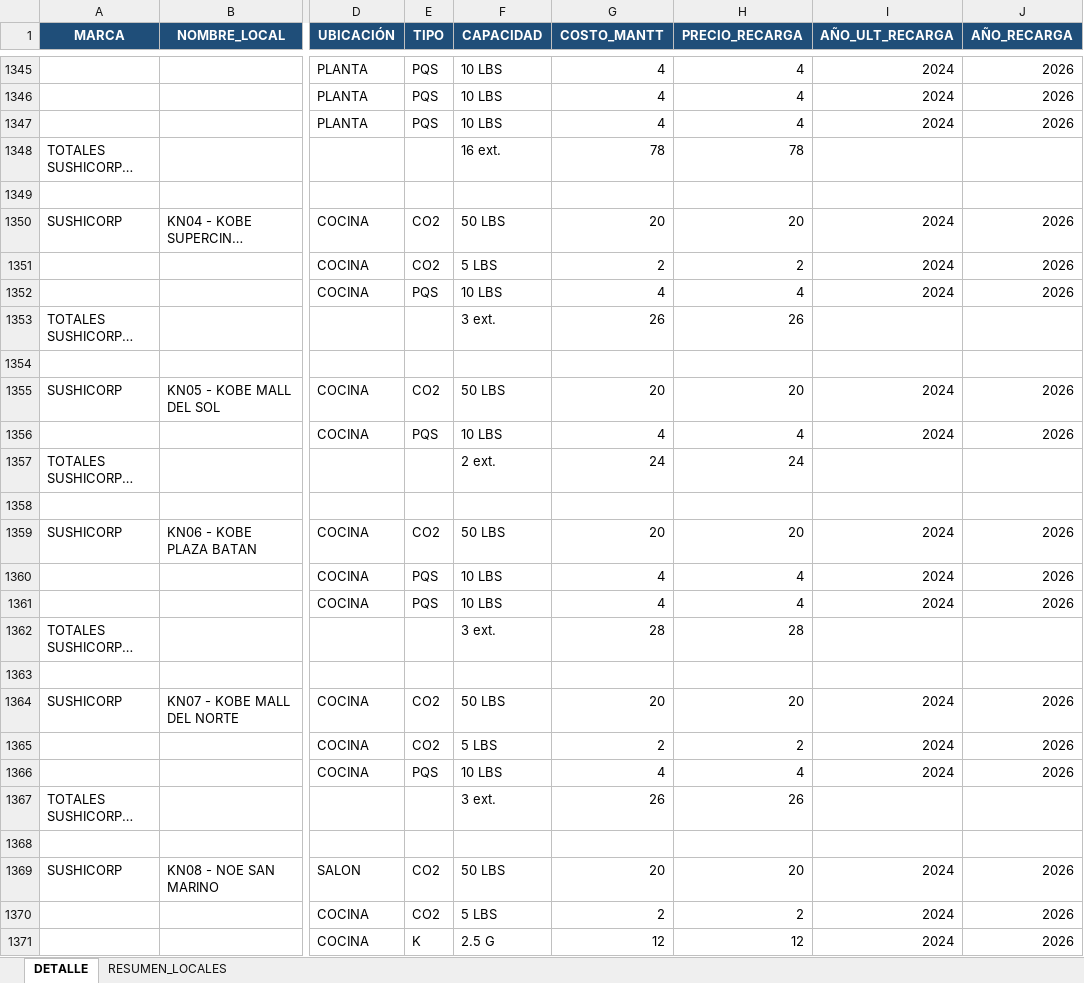
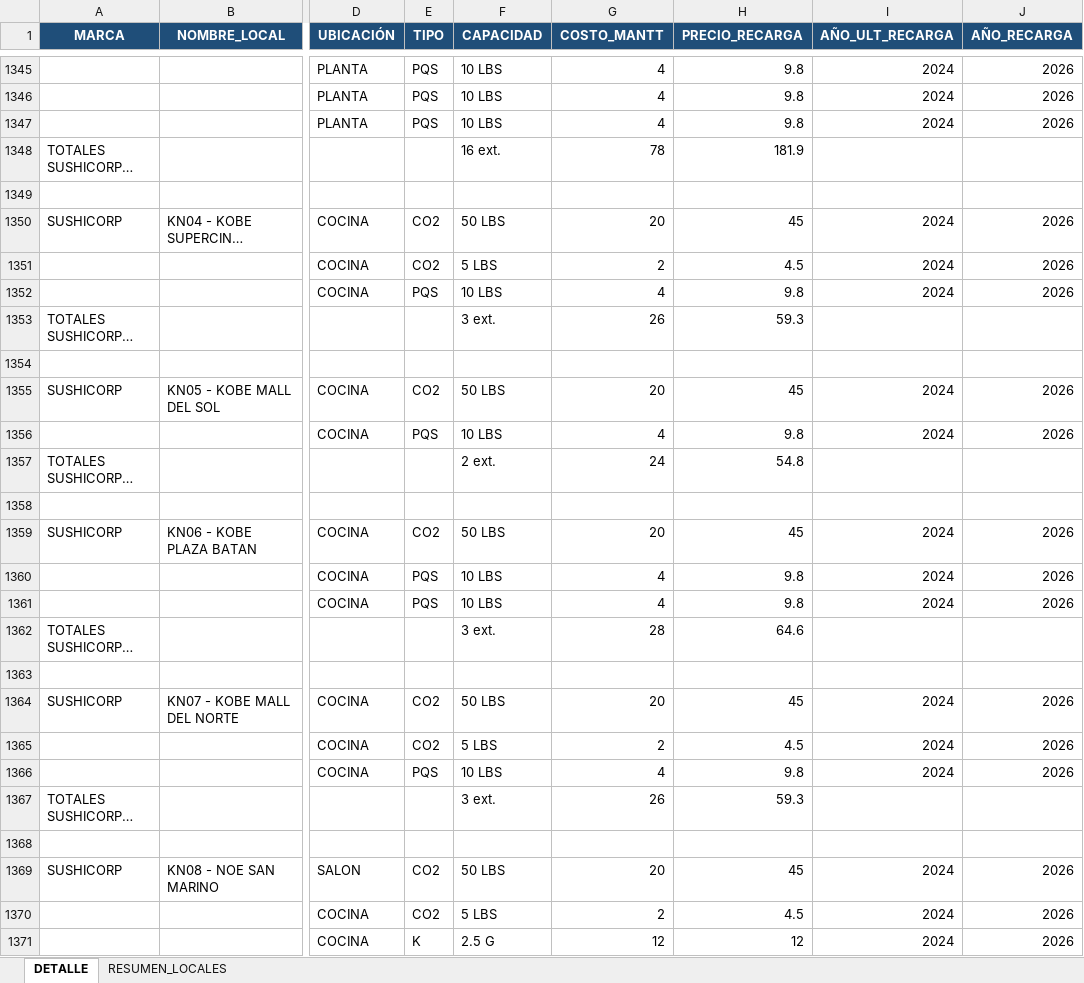
Before and after one commit to alejosl0801/previfuego-facturacion, an Excel workbook: BASE_DATOS_KFC.xlsx, sheet DETALLE, drawn as a sheet; only a part is shown, gaps mark what is left out; long unchanged cells end in …; values as stored, in another font and other column widths than the file's, no borders; the diff covers the shown part only; the diff names each change by its address in the sheet, - before the commit and + after, or states it on an @@ line.

```diff
--- a/BASE_DATOS_KFC.xlsx (sheet DETALLE)
+++ b/BASE_DATOS_KFC.xlsx (sheet DETALLE)
-H1345:H1347 (PRECIO_RECARGA): 4
+H1345:H1347 (PRECIO_RECARGA): 9.8
-H1348 (PRECIO_RECARGA): 78
+H1348 (PRECIO_RECARGA): 181.9
-H1350 (PRECIO_RECARGA): 20
+H1350 (PRECIO_RECARGA): 45
-H1351 (PRECIO_RECARGA): 2
+H1351 (PRECIO_RECARGA): 4.5
-H1352 (PRECIO_RECARGA): 4
+H1352 (PRECIO_RECARGA): 9.8
-H1353 (PRECIO_RECARGA): 26
+H1353 (PRECIO_RECARGA): 59.3
-H1355 (PRECIO_RECARGA): 20
+H1355 (PRECIO_RECARGA): 45
-H1356 (PRECIO_RECARGA): 4
+H1356 (PRECIO_RECARGA): 9.8
-H1357 (PRECIO_RECARGA): 24
+H1357 (PRECIO_RECARGA): 54.8
-H1359 (PRECIO_RECARGA): 20
+H1359 (PRECIO_RECARGA): 45
-H1360:H1361 (PRECIO_RECARGA): 4
+H1360:H1361 (PRECIO_RECARGA): 9.8
-H1362 (PRECIO_RECARGA): 28
+H1362 (PRECIO_RECARGA): 64.6
-H1364 (PRECIO_RECARGA): 20
+H1364 (PRECIO_RECARGA): 45
-H1365 (PRECIO_RECARGA): 2
+H1365 (PRECIO_RECARGA): 4.5
-H1366 (PRECIO_RECARGA): 4
+H1366 (PRECIO_RECARGA): 9.8
-H1367 (PRECIO_RECARGA): 26
+H1367 (PRECIO_RECARGA): 59.3
-H1369 (PRECIO_RECARGA): 20
+H1369 (PRECIO_RECARGA): 45
-H1370 (PRECIO_RECARGA): 2
+H1370 (PRECIO_RECARGA): 4.5
```
Also changed, not shown: 53 edited cells elsewhere in this sheet, sheet RESUMEN_LOCALES, 1 other file.
